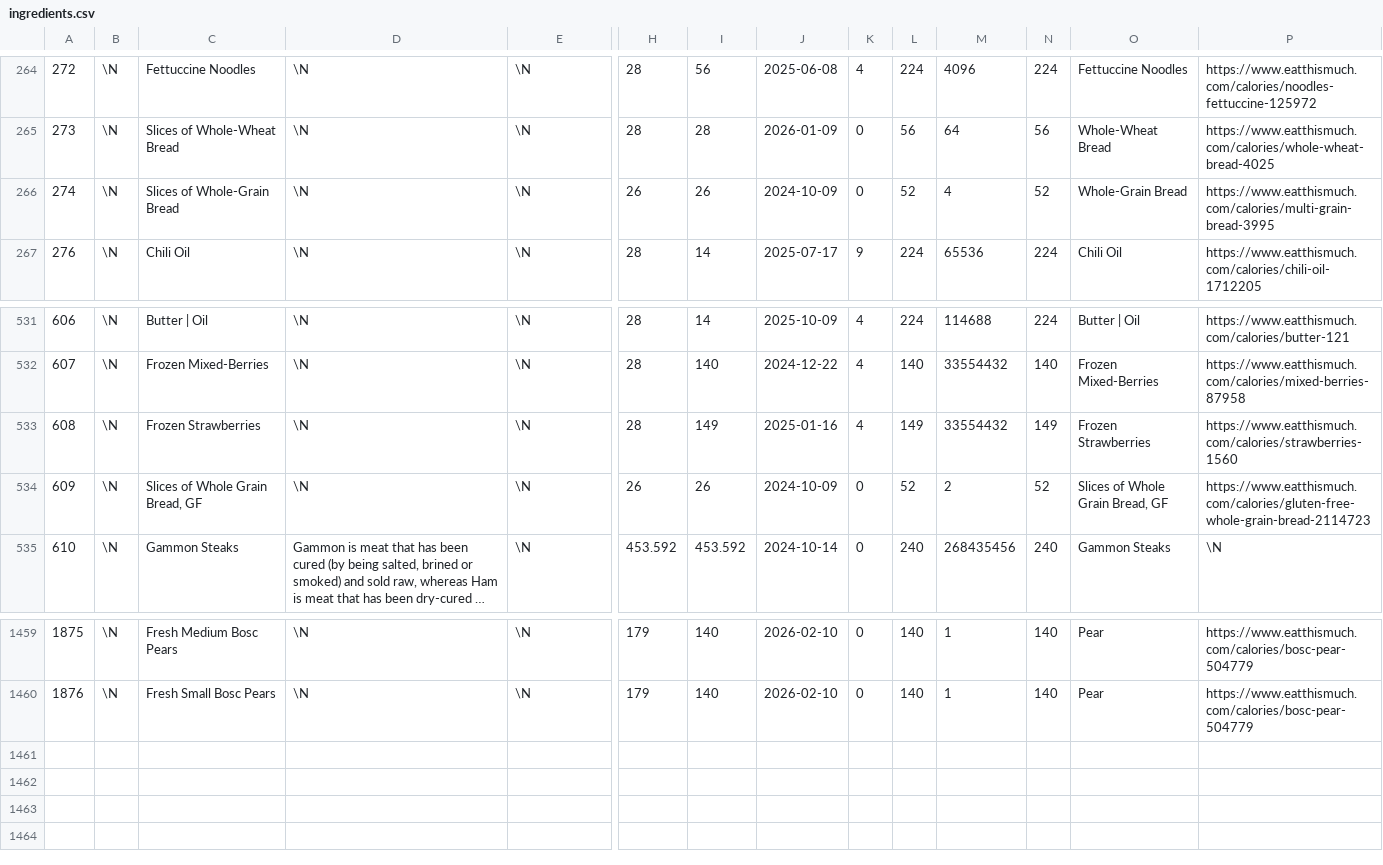
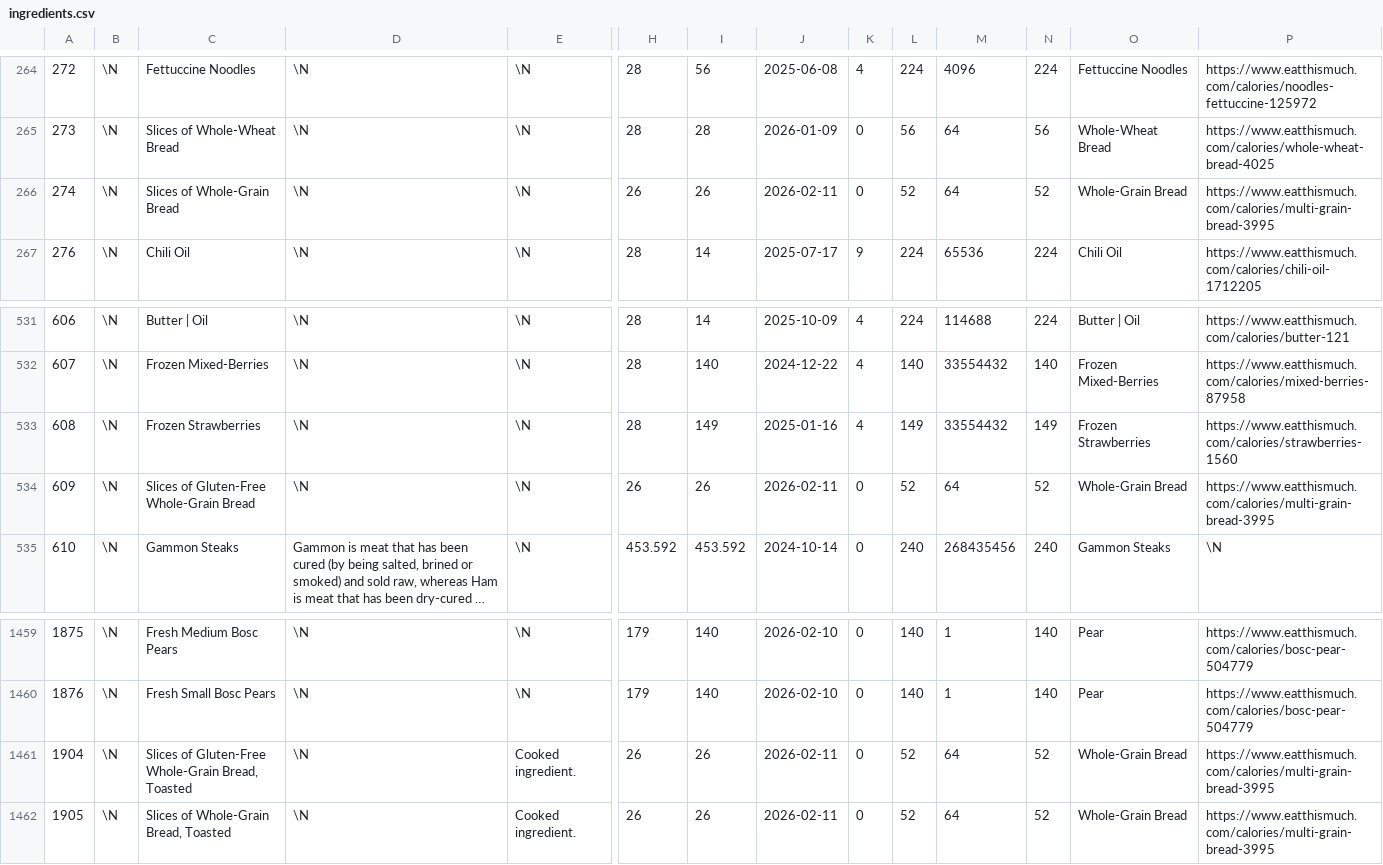
Before and after one commit to gscanlon21/a-feast-a-day, a CSV file: .backups/ingredients.csv, drawn as a sheet; only a part is shown, gaps mark what is left out; long unchanged cells end in …; rows hold the shown columns only; the diff names each change by its address in the sheet, - before the commit and + after, or states it on an @@ line.

Commit message:
chore: update database backup

```diff
--- a/.backups/ingredients.csv
+++ b/.backups/ingredients.csv
-J266: 2024-10-09
+J266: 2026-02-11
-M266: 4
+M266: 64
-C534: Slices of Whole Grain Bread, GF
+C534: Slices of Gluten-Free Whole-Grain Bread
-J534: 2024-10-09
+J534: 2026-02-11
-M534: 2
+M534: 64
-O534: Slices of Whole Grain Bread, GF
+O534: Whole-Grain Bread
-P534: https://www.eatthismuch.com/calories/gluten-free-whole-grain-bread-2114723
+P534: https://www.eatthismuch.com/calories/multi-grain-bread-3995
+row 1461: 1904 | \N | Slices of Gluten-Free Whole-Grain Bread, Toasted | \N | Cooked ingredient. | 26 | 26 | 2026-02-11 | 0 | 52 | 64 | 52 | Whole-Grain Bread | https://www.eatthismuch.com/calories/multi-grain-bread-3995
+row 1462: 1905 | \N | Slices of Whole-Grain Bread, Toasted | \N | Cooked ingredient. | 26 | 26 | 2026-02-11 | 0 | 52 | 64 | 52 | Whole-Grain Bread | https://www.eatthismuch.com/calories/multi-grain-bread-3995
```
Also changed, not shown: .backups/recipes.csv, 2 other files.
